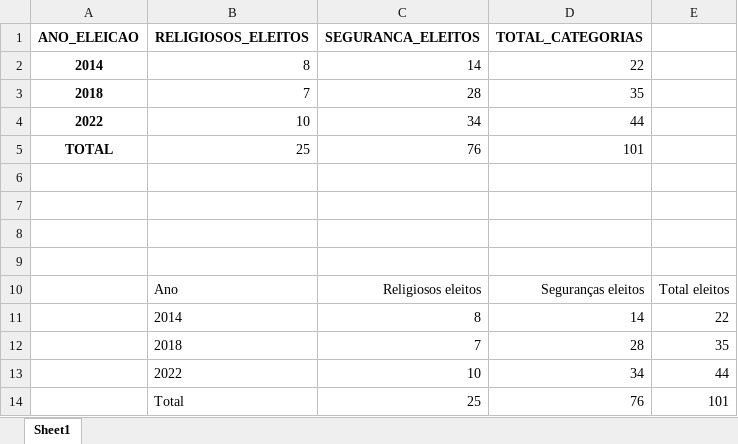
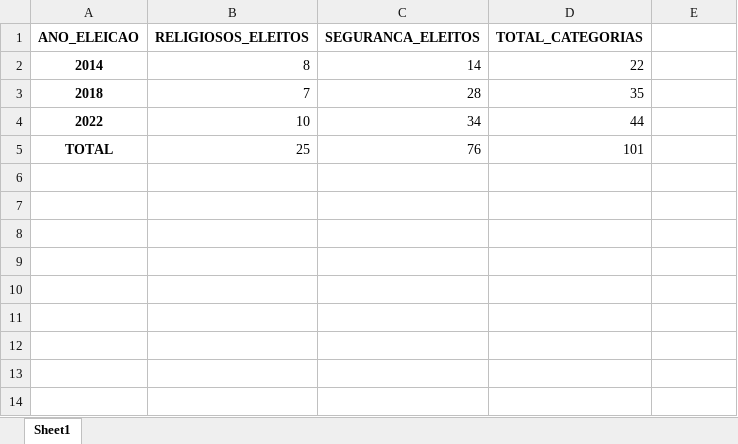
Before and after one commit to DenisBerte/TCC_Denis_DSA, an Excel workbook: outputs/tables/n_eleitos_federais.xlsx, sheet Sheet1, drawn as a sheet; values as stored, in another font and other column widths than the file's, no borders; the diff names each change by its address in the sheet, - before the commit and + after, or states it on an @@ line.

```diff
--- a/outputs/tables/n_eleitos_federais.xlsx (sheet Sheet1)
+++ b/outputs/tables/n_eleitos_federais.xlsx (sheet Sheet1)
-row 6: (empty)
-row 7: (empty)
-row 8: (empty)
-row 9: (empty)
-row 10:  | Ano | Religiosos eleitos | Seguranças eleitos | Total eleitos
-row 11:  | 2014 | 8 | 14 | 22
-row 12:  | 2018 | 7 | 28 | 35
-row 13:  | 2022 | 10 | 34 | 44
-row 14:  | Total | 25 | 76 | 101
```
Also changed, not shown: outputs/tables/resultado_glm_est.xlsx, 4 other files.
